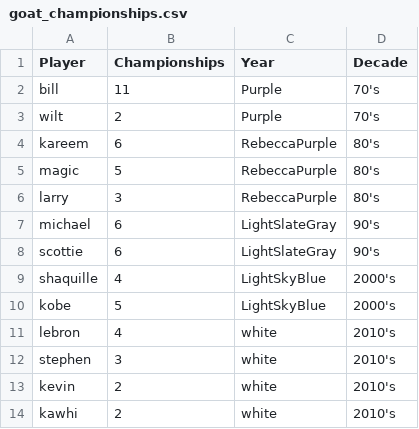
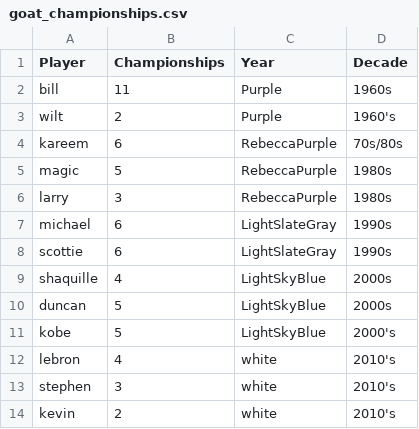
Before and after one commit to lovenalee/project3, a CSV file: BallersApp/assets/goat_championships.csv, drawn as a sheet.

```diff
--- a/BallersApp/assets/goat_championships.csv
+++ b/BallersApp/assets/goat_championships.csv
@@ -1,10 +1,11 @@
 Player,Championships,Year,Decade
-bill,11,Purple,70's
-wilt,2,Purple,70's
-kareem,6,RebeccaPurple,80's
-magic,5,RebeccaPurple,80's
-larry,3,RebeccaPurple,80's
-michael,6,LightSlateGray,90's
-scottie,6,LightSlateGray,90's
-shaquille,4,LightSkyBlue,2000's
+bill,11,Purple,1960s
+wilt,2,Purple,1960's
+kareem,6,RebeccaPurple,70s/80s
+magic,5,RebeccaPurple,1980s
+larry,3,RebeccaPurple,1980s
+michael,6,LightSlateGray,1990s
+scottie,6,LightSlateGray,1990s
+shaquille,4,LightSkyBlue,2000s
+duncan,5,LightSkyBlue,2000s
 kobe,5,LightSkyBlue,2000's
@@ -13,2 +14 @@ stephen,3,white,2010's
 kevin,2,white,2010's
-kawhi,2,white,2010's
```
Also changed, not shown: BallersApp/assets/goat_totals.csv, 2 other files.
